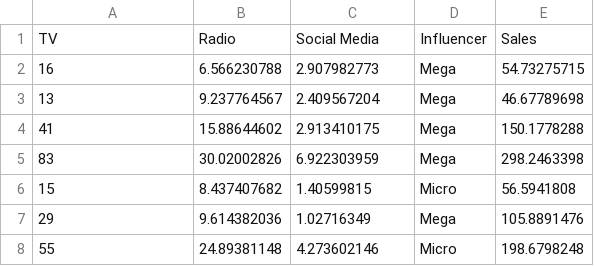
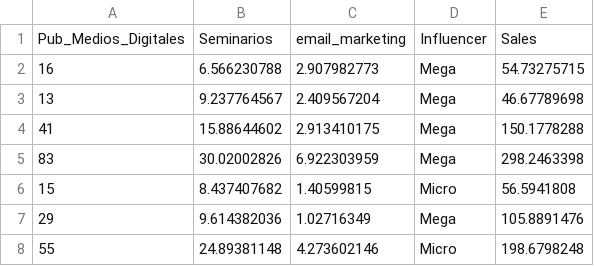
Before and after one commit to andreaescobar111/udla-aanlitica-pred-2024, a CSV file: S1_Regresion_Lineal/2.Postsesion/dataset.csv, drawn as a sheet; only a part is shown.

```diff
--- a/S1_Regresion_Lineal/2.Postsesion/dataset.csv
+++ b/S1_Regresion_Lineal/2.Postsesion/dataset.csv
@@ -1,2 +1,2 @@
-TV,Radio,Social Media,Influencer,Sales
+Pub_Medios_Digitales,Seminarios,email_marketing,Influencer,Sales
 16,6.566230788,2.907982773,Mega,54.73275715
```
Also changed, not shown: 8 other files.
